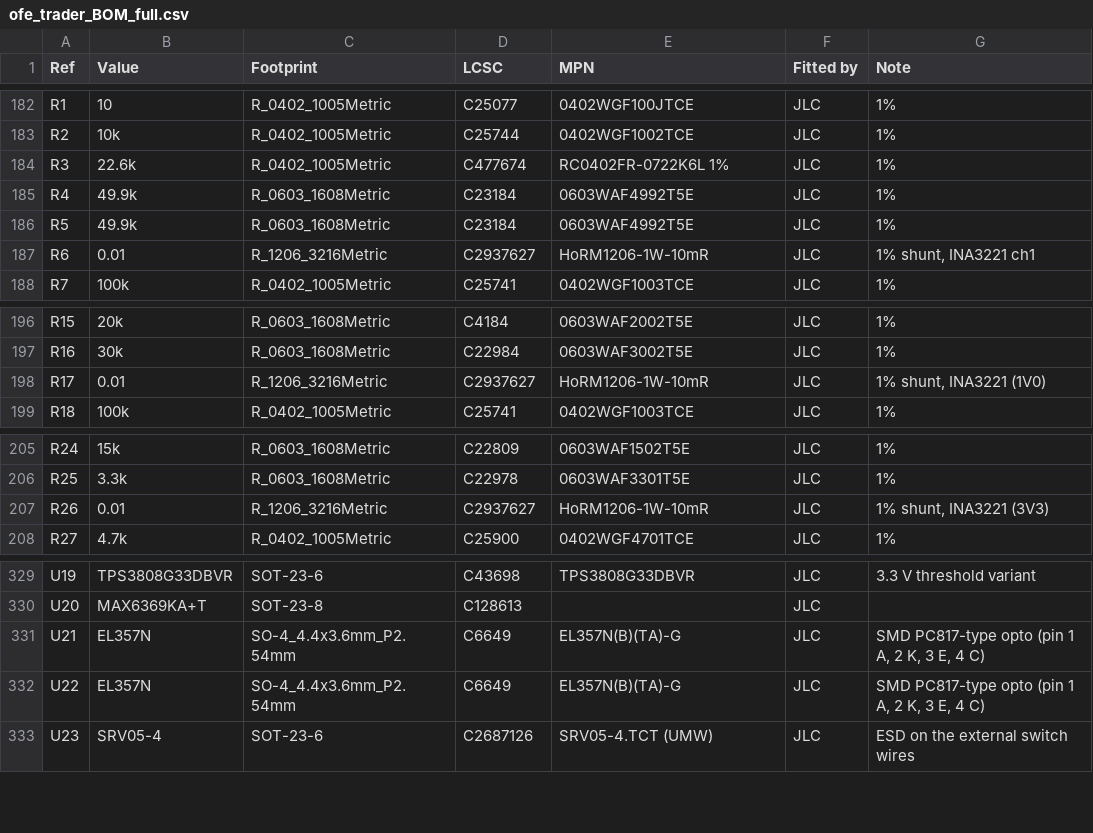
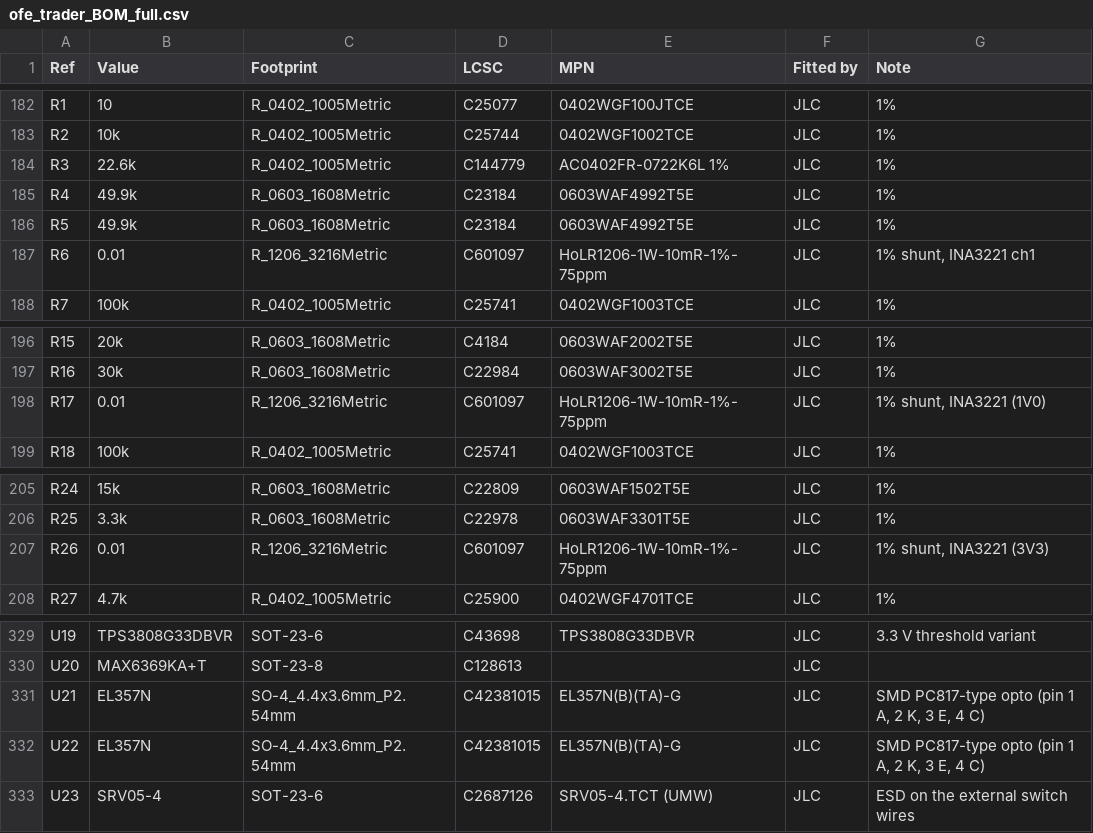
Before and after one commit to silverajat/ofe-trader-board, a CSV file: release/ofe_trader_BOM_full.csv, drawn as a sheet; only a part is shown, gaps mark what is left out.

```diff
--- a/release/ofe_trader_BOM_full.csv
+++ b/release/ofe_trader_BOM_full.csv
@@ -183,6 +183,6 @@ R1,10,R_0402_1005Metric,C25077,0402WGF100JTCE,JLC,1%
 R2,10k,R_0402_1005Metric,C25744,0402WGF1002TCE,JLC,1%
-R3,22.6k,R_0402_1005Metric,C477674,RC0402FR-0722K6L 1%,JLC,1%
+R3,22.6k,R_0402_1005Metric,C144779,AC0402FR-0722K6L 1%,JLC,1%
 R4,49.9k,R_0603_1608Metric,C23184,0603WAF4992T5E,JLC,1%
 R5,49.9k,R_0603_1608Metric,C23184,0603WAF4992T5E,JLC,1%
-R6,0.01,R_1206_3216Metric,C2937627,HoRM1206-1W-10mR,JLC,"1% shunt, INA3221 ch1"
+R6,0.01,R_1206_3216Metric,C601097,HoLR1206-1W-10mR-1%-75ppm,JLC,"1% shunt, INA3221 ch1"
 R7,100k,R_0402_1005Metric,C25741,0402WGF1003TCE,JLC,1%
@@ -197,3 +197,3 @@ R15,20k,R_0603_1608Metric,C4184,0603WAF2002T5E,JLC,1%
 R16,30k,R_0603_1608Metric,C22984,0603WAF3002T5E,JLC,1%
-R17,0.01,R_1206_3216Metric,C2937627,HoRM1206-1W-10mR,JLC,"1% shunt, INA3221 (1V0)"
+R17,0.01,R_1206_3216Metric,C601097,HoLR1206-1W-10mR-1%-75ppm,JLC,"1% shunt, INA3221 (1V0)"
 R18,100k,R_0402_1005Metric,C25741,0402WGF1003TCE,JLC,1%
@@ -206,3 +206,3 @@ R24,15k,R_0603_1608Metric,C22809,0603WAF1502T5E,JLC,1%
 R25,3.3k,R_0603_1608Metric,C22978,0603WAF3301T5E,JLC,1%
-R26,0.01,R_1206_3216Metric,C2937627,HoRM1206-1W-10mR,JLC,"1% shunt, INA3221 (3V3)"
+R26,0.01,R_1206_3216Metric,C601097,HoLR1206-1W-10mR-1%-75ppm,JLC,"1% shunt, INA3221 (3V3)"
 R27,4.7k,R_0402_1005Metric,C25900,0402WGF4701TCE,JLC,1%
@@ -330,4 +330,4 @@ U19,TPS3808G33DBVR,SOT-23-6,C43698,TPS3808G33DBVR,JLC,3.3 V threshold variant
 U20,MAX6369KA+T,SOT-23-8,C128613,,JLC,
-U21,EL357N,SO-4_4.4x3.6mm_P2.54mm,C6649,EL357N(B)(TA)-G,JLC,"SMD PC817-type opto (pin 1 A, 2 K, 3 E, 4 C)"
-U22,EL357N,SO-4_4.4x3.6mm_P2.54mm,C6649,EL357N(B)(TA)-G,JLC,"SMD PC817-type opto (pin 1 A, 2 K, 3 E, 4 C)"
+U21,EL357N,SO-4_4.4x3.6mm_P2.54mm,C42381015,EL357N(B)(TA)-G,JLC,"SMD PC817-type opto (pin 1 A, 2 K, 3 E, 4 C)"
+U22,EL357N,SO-4_4.4x3.6mm_P2.54mm,C42381015,EL357N(B)(TA)-G,JLC,"SMD PC817-type opto (pin 1 A, 2 K, 3 E, 4 C)"
 U23,SRV05-4,SOT-23-6,C2687126,SRV05-4.TCT (UMW),JLC,ESD on the external switch wires
```
Also changed, not shown: release/ofe_trader_BOM_JLCPCB.csv.
